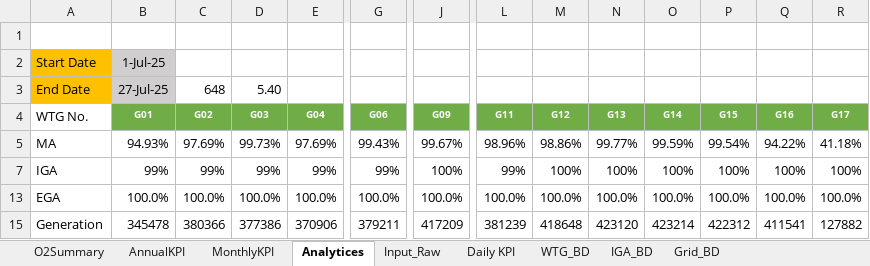
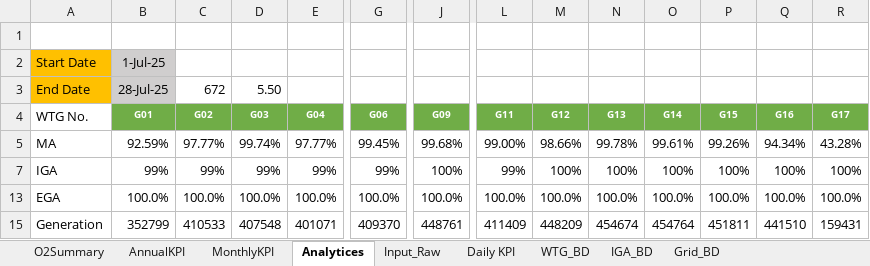
Before and after one commit to Awesome20225266/dgr-deviation-dashboard, an Excel workbook: DGR_Backup/DGR_PWEGPL.xlsx, sheet Analytices, drawn as a sheet; only a part is shown, gaps mark what is left out; values as stored, in another font and other column widths than the file's, no borders; charts and pictures and conditional formats not drawn; the diff covers the shown part only; the diff names each change by its address in the sheet, - before the commit and + after, or states it on an @@ line.

```diff
--- a/DGR_Backup/DGR_PWEGPL.xlsx (sheet Analytices)
+++ b/DGR_Backup/DGR_PWEGPL.xlsx (sheet Analytices)
-B3: 27-Jul-25
+B3: 28-Jul-25
-C3: 648
+C3: 672
-D3: 5.40
+D3: 5.50
-B5: 94.93%
+B5: 92.59%
-C5: 97.69%
+C5: 97.77%
-D5: 99.73%
+D5: 99.74%
-E5: 97.69%
+E5: 97.77%
-G5: 99.43%
+G5: 99.45%
-J5: 99.67%
+J5: 99.68%
-L5: 98.96%
+L5: 99.00%
-M5: 98.86%
+M5: 98.66%
-N5: 99.77%
+N5: 99.78%
-O5: 99.59%
+O5: 99.61%
-P5: 99.54%
+P5: 99.26%
-Q5: 94.22%
+Q5: 94.34%
-R5: 41.18%
+R5: 43.28%
-B15: 345478
+B15: 352799
-C15: 380366
+C15: 410533
-D15: 377386
+D15: 407548
-E15: 370906
+E15: 401071
-G15: 379211
+G15: 409370
-J15: 417209
+J15: 448761
-L15: 381239
+L15: 411409
-M15: 418648
+M15: 448209
-N15: 423120
+N15: 454674
-O15: 423214
+O15: 454764
-P15: 422312
+P15: 451811
-Q15: 411541
+Q15: 441510
-R15: 127882
+R15: 159431
```
Also changed, not shown: 2 added rows, 2 removed rows and 189 edited cells elsewhere in this sheet, sheet WTG_BD, sheet Input_Raw, sheet O2Summary, sheet WTG Reactive Power, sheet MonthlyKPI, sheet Daily KPI, 2 more sheets, hidden cells, charts or pictures, DGR_Backup/DGR_Ghatodi.xlsx, DGR_Backup/DGR_ISTS_Washi_Solar.xlsx, 17 other files.
